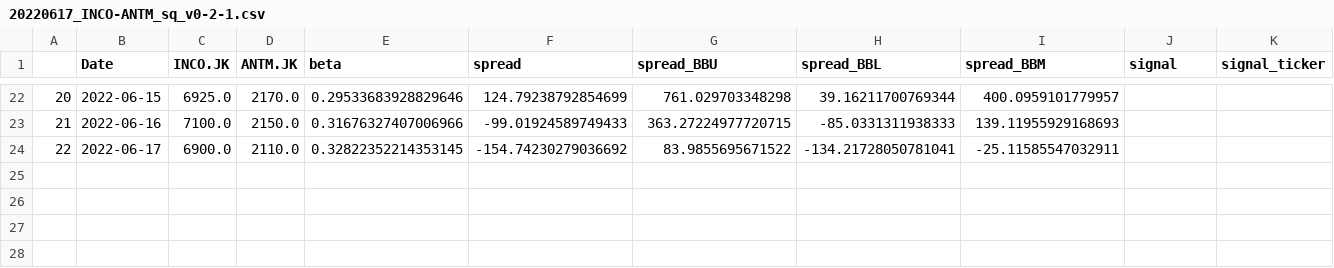
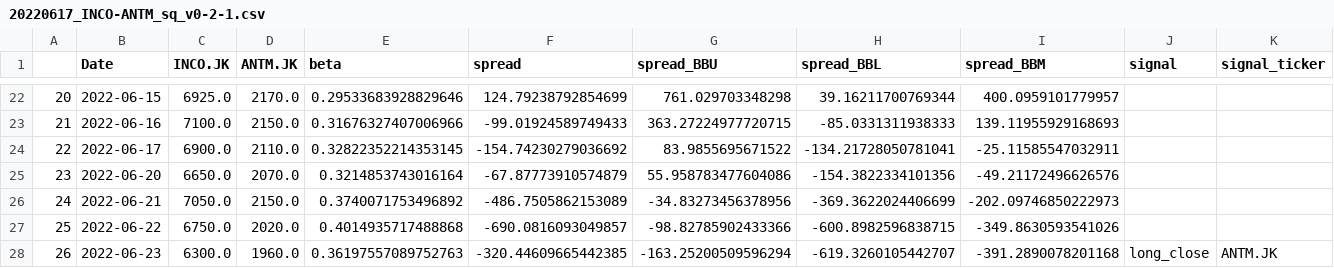
Before and after one commit to Aldo-Aditiya/Algo-Trading-Toolkit, a CSV file: _benchmarks/paper_trading/20220617_INCO-ANTM_sq_v0-2-1.csv, drawn as a sheet; only a part is shown, gaps mark what is left out; rows hold the shown columns only; the diff names each change by its address in the sheet, - before the commit and + after, or states it on an @@ line.

```diff
--- a/_benchmarks/paper_trading/20220617_INCO-ANTM_sq_v0-2-1.csv
+++ b/_benchmarks/paper_trading/20220617_INCO-ANTM_sq_v0-2-1.csv
+row 25: 23 | 2022-06-20 | 6650.0 | 2070.0 | 0.3214853743016164 | -67.87773910574879 | 55.958783477604086 | -154.3822334101356 | -49.21172496626576
+row 26: 24 | 2022-06-21 | 7050.0 | 2150.0 | 0.3740071753496892 | -486.7505862153089 | -34.83273456378956 | -369.3622024406699 | -202.09746850222973
+row 27: 25 | 2022-06-22 | 6750.0 | 2020.0 | 0.4014935717488868 | -690.0816093049857 | -98.82785902433366 | -600.8982596838715 | -349.8630593541026
+row 28: 26 | 2022-06-23 | 6300.0 | 1960.0 | 0.36197557089752763 | -320.44609665442385 | -163.25200509596294 | -619.3260105442707 | -391.2890078201168 | long_close | ANTM.JK
```
Also changed, not shown: _benchmarks/paper_trading/20220607_INCO-ANTM_sq_v0-1.csv, _benchmarks/paper_trading/20220607_INCO-ANTM_sq_v0-2.csv, 50 other files.
